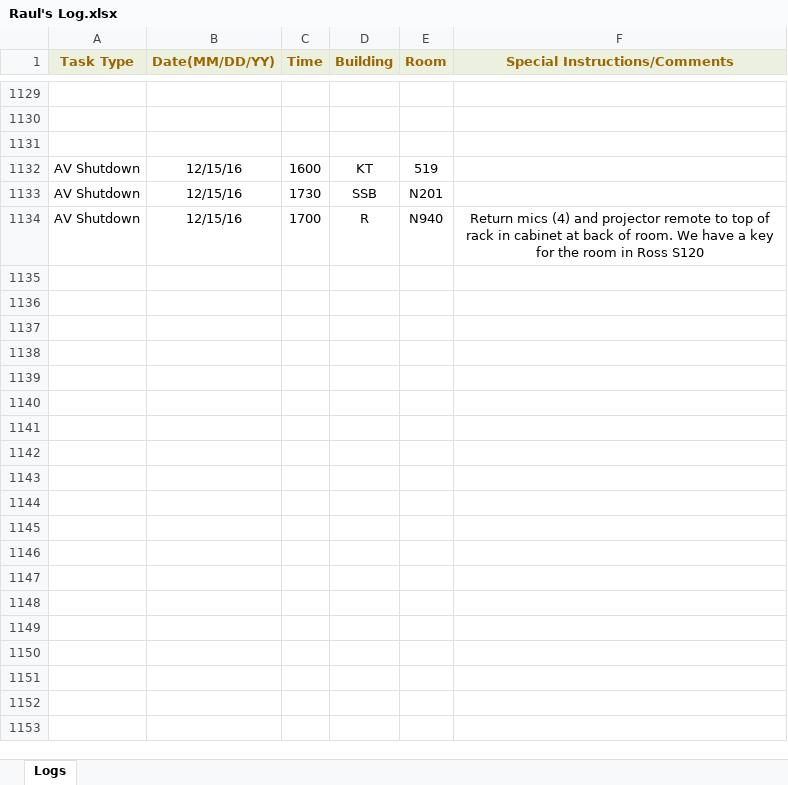
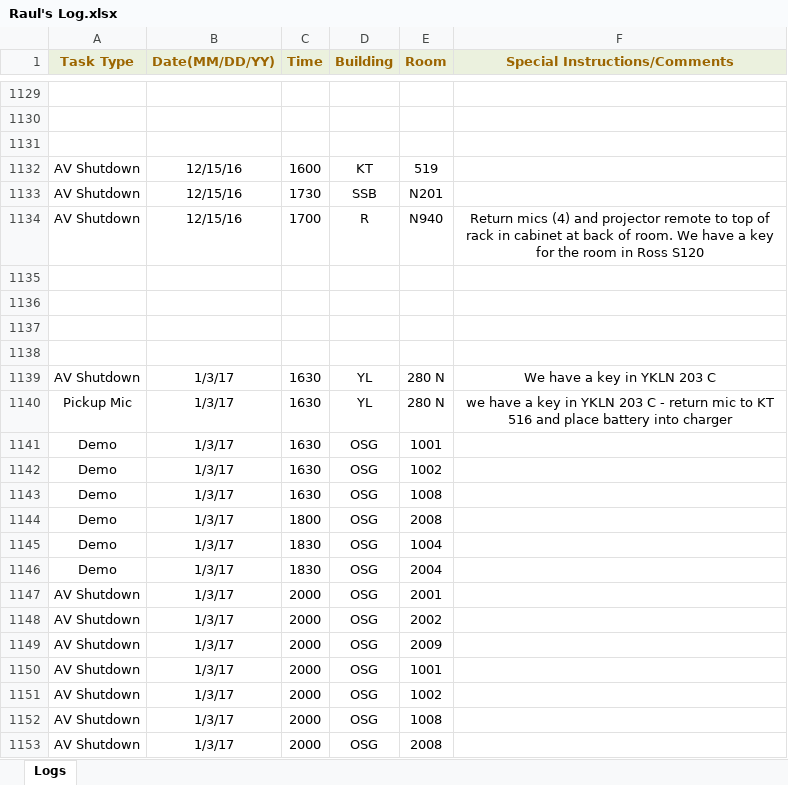
Before and after one commit to jhanperera/ClassOpsLogCreator, an Excel workbook: CLASSOPS/Raul/Raul's Log.xlsx, sheet Logs, drawn as a sheet; only a part is shown, gaps mark what is left out; values as stored, in another font and other column widths than the file's, no borders; the diff covers the shown part only; the diff names each change by its address in the sheet, - before the commit and + after, or states it on an @@ line.

```diff
--- a/CLASSOPS/Raul/Raul's Log.xlsx (sheet Logs)
+++ b/CLASSOPS/Raul/Raul's Log.xlsx (sheet Logs)
+row 1135: (empty)
+row 1136: (empty)
+row 1137: (empty)
+row 1138: (empty)
+row 1139: AV Shutdown | 1/3/17 | 1630 | YL | 280 N | We have a key in YKLN 203 C
+row 1140: Pickup Mic | 1/3/17 | 1630 | YL | 280 N | we have a key in YKLN 203 C - return mic to KT 516 and place battery into charger
+row 1141: Demo | 1/3/17 | 1630 | OSG | 1001
+row 1142: Demo | 1/3/17 | 1630 | OSG | 1002
+row 1143: Demo | 1/3/17 | 1630 | OSG | 1008
+row 1144: Demo | 1/3/17 | 1800 | OSG | 2008
+row 1145: Demo | 1/3/17 | 1830 | OSG | 1004
+row 1146: Demo | 1/3/17 | 1830 | OSG | 2004
+row 1147: AV Shutdown | 1/3/17 | 2000 | OSG | 2001
+row 1148: AV Shutdown | 1/3/17 | 2000 | OSG | 2002
+row 1149: AV Shutdown | 1/3/17 | 2000 | OSG | 2009
+row 1150: AV Shutdown | 1/3/17 | 2000 | OSG | 1001
+row 1151: AV Shutdown | 1/3/17 | 2000 | OSG | 1002
+row 1152: AV Shutdown | 1/3/17 | 2000 | OSG | 1008
+row 1153: AV Shutdown | 1/3/17 | 2000 | OSG | 2008
```
Also changed, not shown: 57 added rows elsewhere in this sheet, CLASSOPS/Derek/Derek's Log.xlsx, CLASSOPS/Jeannine/Jeannine's log.xlsx, 7 other files.
